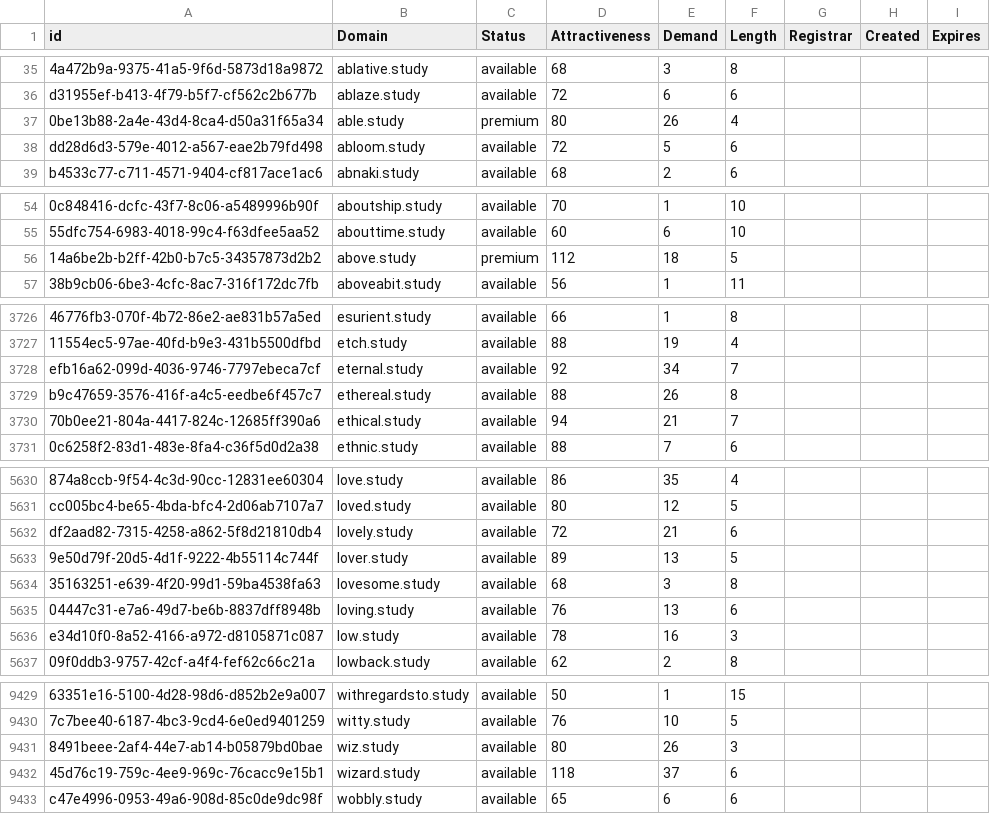
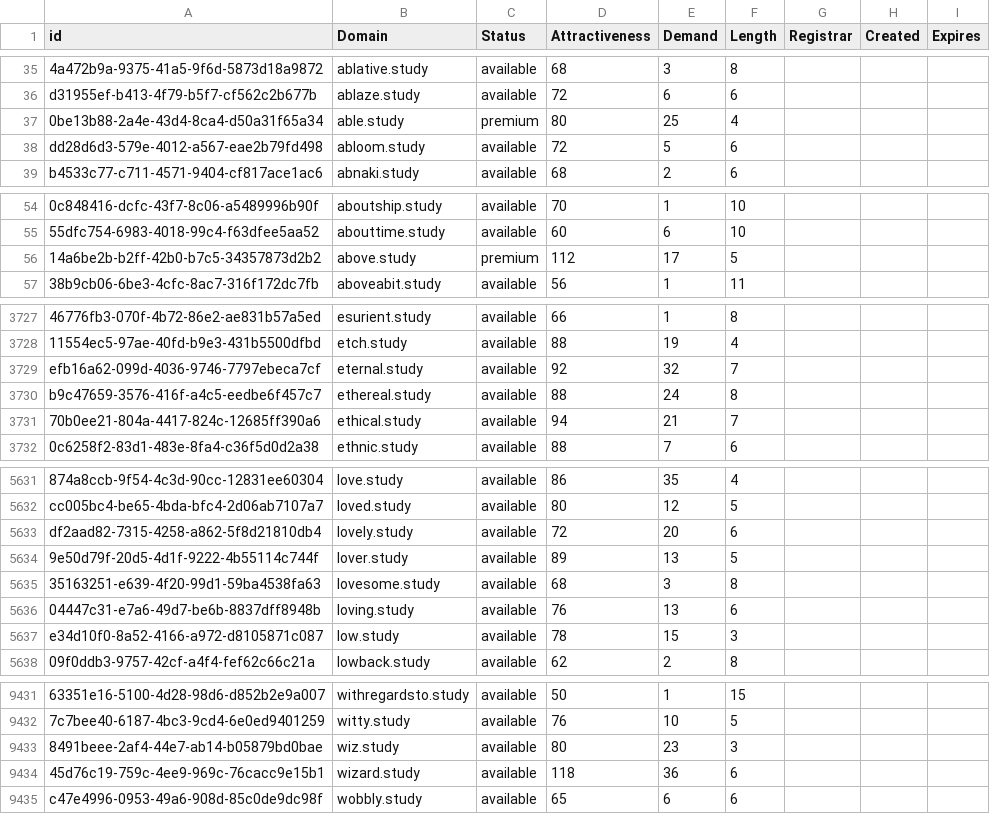
Before and after one commit to UniqueDomains/study-oneword-domains, a CSV file: study.csv, drawn as a sheet; only a part is shown, gaps mark what is left out; addresses are those after the commit; the diff covers the shown part only; the diff names each change by its address in the sheet, - before the commit and + after, or states it on an @@ line.

```diff
--- a/study.csv
+++ b/study.csv
-E37 (Demand): 26
+E37 (Demand): 25
-E56 (Demand): 18
+E56 (Demand): 17
-E3729 (Demand): 34
+E3729 (Demand): 32
-E3730 (Demand): 26
+E3730 (Demand): 24
-E5633 (Demand): 21
+E5633 (Demand): 20
-E5637 (Demand): 16
+E5637 (Demand): 15
-E9433 (Demand): 26
+E9433 (Demand): 23
-E9434 (Demand): 37
+E9434 (Demand): 36
```
Also changed, not shown: 2 added rows and 80 edited cells elsewhere in this file, 2 other files.
